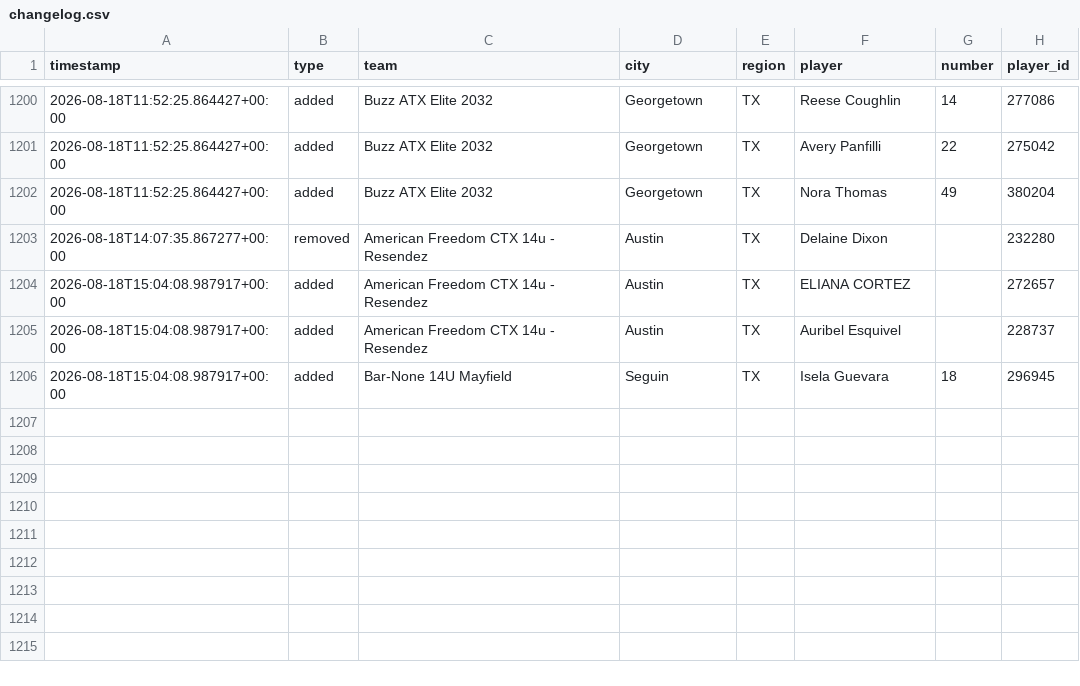
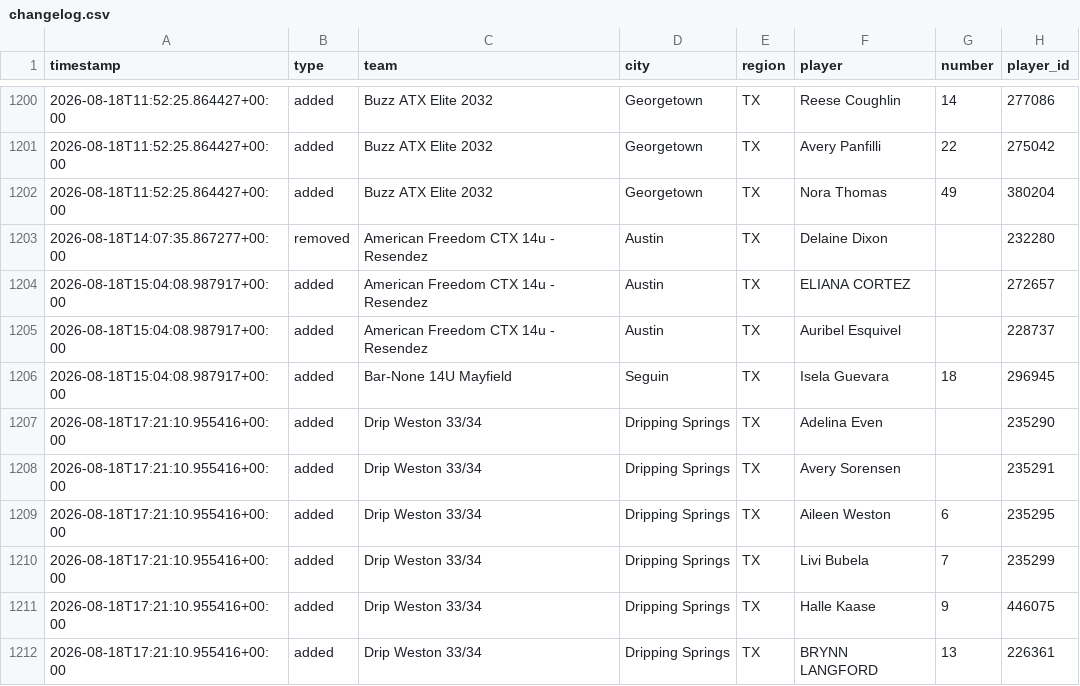
Before and after one commit to jeremiah9980/ncs-monitor, a CSV file: reports/changelog.csv, drawn as a sheet; only a part is shown, gaps mark what is left out.

```diff
--- a/reports/changelog.csv
+++ b/reports/changelog.csv
@@ -1206 +1206,7 @@ timestamp,type,team,city,region,player,number,player_id
 2026-08-18T15:04:08.987917+00:00,added,Bar-None 14U Mayfield,Seguin,TX,Isela Guevara,18,296945
+2026-08-18T17:21:10.955416+00:00,added,Drip Weston 33/34,Dripping Springs,TX,Adelina Even,,235290
+2026-08-18T17:21:10.955416+00:00,added,Drip Weston 33/34,Dripping Springs,TX,Avery Sorensen,,235291
+2026-08-18T17:21:10.955416+00:00,added,Drip Weston 33/34,Dripping Springs,TX,Aileen Weston,6,235295
+2026-08-18T17:21:10.955416+00:00,added,Drip Weston 33/34,Dripping Springs,TX,Livi Bubela,7,235299
+2026-08-18T17:21:10.955416+00:00,added,Drip Weston 33/34,Dripping Springs,TX,Halle Kaase,9,446075
+2026-08-18T17:21:10.955416+00:00,added,Drip Weston 33/34,Dripping Springs,TX,BRYNN LANGFORD,13,226361
```
Also changed, not shown: reports/team-list.csv, 4 other files.
